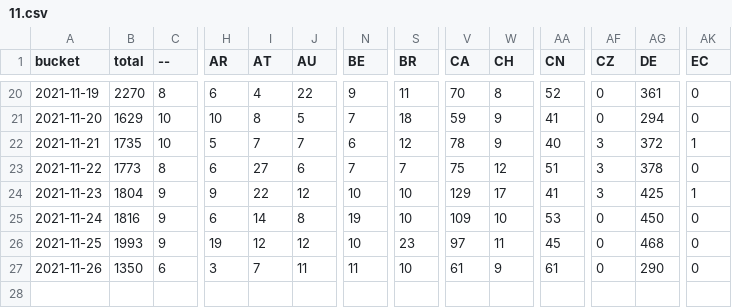
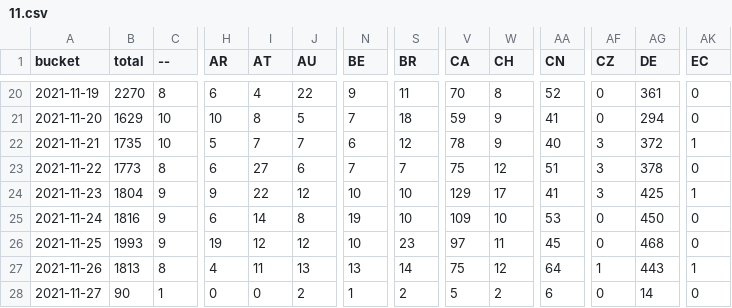
Before and after one commit to dtinth/jamulus-usage-stats, a CSV file: daily/2021/11.csv, drawn as a sheet; only a part is shown, gaps mark what is left out; rows hold the shown columns only; the diff covers the shown part only; the diff names each change by its address in the sheet, - before the commit and + after, or states it on an @@ line.

```diff
--- a/daily/2021/11.csv
+++ b/daily/2021/11.csv
-B27 (total): 1350
+B27 (total): 1813
-C27 (--): 6
+C27 (--): 8
-H27 (AR): 3
+H27 (AR): 4
-I27 (AT): 7
+I27 (AT): 11
-J27 (AU): 11
+J27 (AU): 13
-N27 (BE): 11
+N27 (BE): 13
-S27 (BR): 10
+S27 (BR): 14
-V27 (CA): 61
+V27 (CA): 75
-W27 (CH): 9
+W27 (CH): 12
-AA27 (CN): 61
+AA27 (CN): 64
-AF27 (CZ): 0
+AF27 (CZ): 1
-AG27 (DE): 290
+AG27 (DE): 443
-AK27 (EC): 0
+AK27 (EC): 1
+row 28: 2021-11-27 | 90 | 1 | 0 | 0 | 2 | 1 | 2 | 5 | 2 | 6 | 0 | 14 | 0
```
Also changed, not shown: 27 edited cells elsewhere in this file, hourly/2021/11-21.csv.
